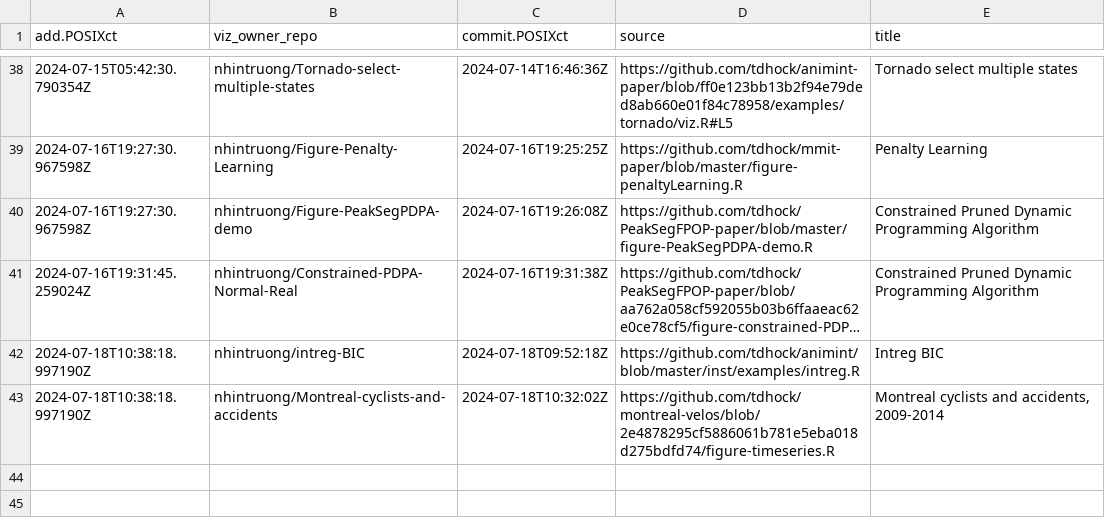
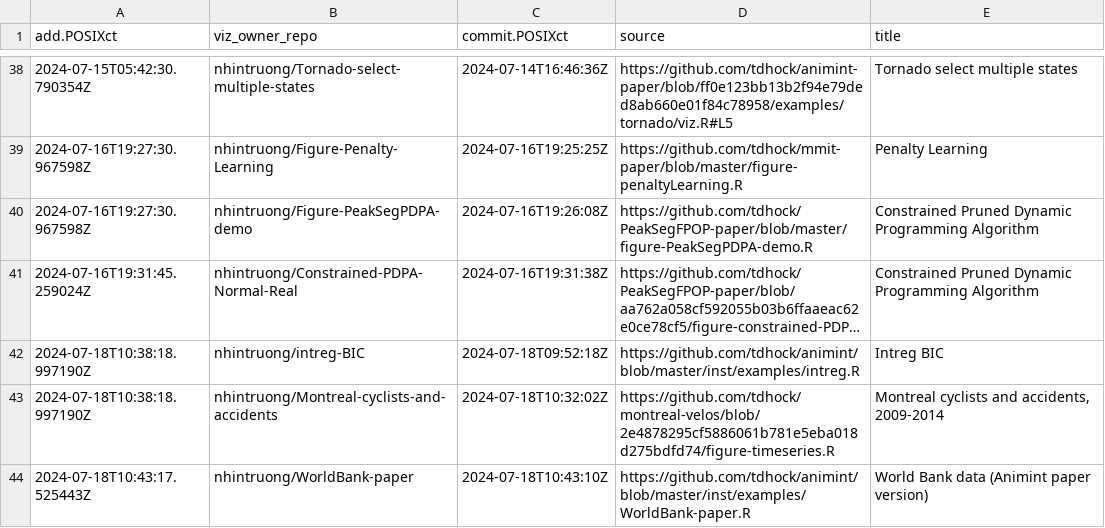
Before and after one commit to nhintruong/gallery, a CSV file: meta.csv, drawn as a sheet; only a part is shown, gaps mark what is left out; long unchanged cells end in …; the diff names each change by its address in the sheet, - before the commit and + after, or states it on an @@ line.

```diff
--- a/meta.csv
+++ b/meta.csv
+row 44: 2024-07-18T10:43:17.525443Z | nhintruong/WorldBank-paper | 2024-07-18T10:43:10Z | https://github.com/tdhock/animint/blob/master/inst/examples/WorldBank-paper.R | World Bank data (Animint paper version)
```
Also changed, not shown: error.csv, 2 other files.
